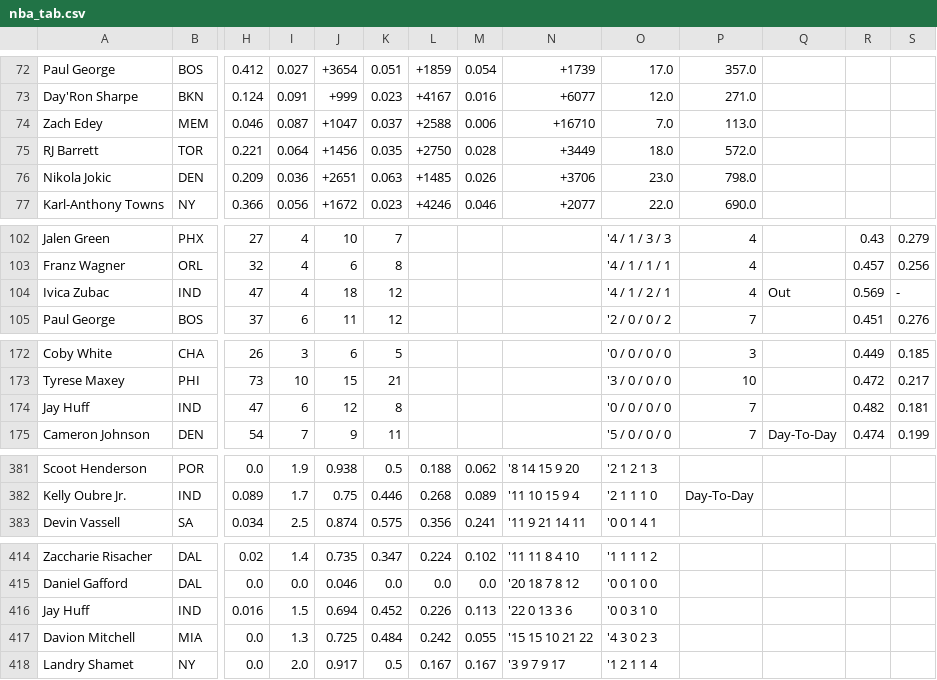
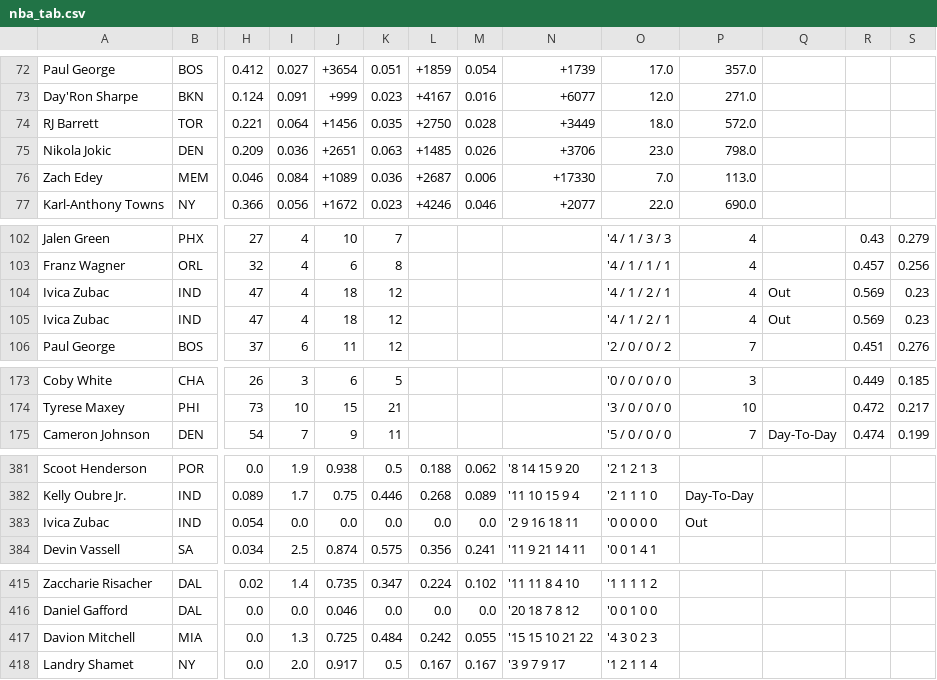
Before and after one commit to babybro652-cmd/Defined-Risk-Trading, a CSV file: analysis/nba/out/nba_tab.csv, drawn as a sheet; only a part is shown, gaps mark what is left out; removed rows and columns are numbered as before the commit, all else as after; rows hold the shown columns only; the diff covers the shown part only; the diff names each change by its address in the sheet, - before the commit and + after, or states it on an @@ line.

```diff
--- a/analysis/nba/out/nba_tab.csv
+++ b/analysis/nba/out/nba_tab.csv
-row 74: Zach Edey | MEM | 0.046 | 0.087 | +1047 | 0.037 | +2588 | 0.006 | +16710 | 7.0 | 113.0
+row 76: Zach Edey | MEM | 0.046 | 0.084 | +1089 | 0.036 | +2687 | 0.006 | +17330 | 7.0 | 113.0
-S104: -
+S104: 0.23
+row 105: Ivica Zubac | IND | 47 | 4 | 18 | 12 |  |  |  | '4 / 1 / 2 / 1 | 4 | Out | 0.569 | 0.23
-row 174: Jay Huff | IND | 47 | 6 | 12 | 8 |  |  |  | '0 / 0 / 0 / 0 | 7 |  | 0.482 | 0.181
+row 383: Ivica Zubac | IND | 0.054 | 0.0 | 0.0 | 0.0 | 0.0 | 0.0 | '2 9 16 18 11 | '0 0 0 0 0 | Out
-row 416: Jay Huff | IND | 0.016 | 1.5 | 0.694 | 0.452 | 0.226 | 0.113 | '22 0 13 3 6 | '0 0 3 1 0
```
Also changed, not shown: 25 edited cells elsewhere in this file, 6 other files.
